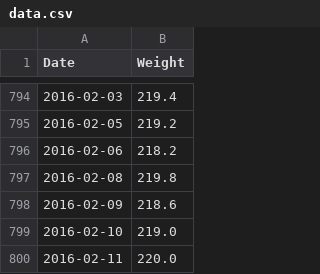
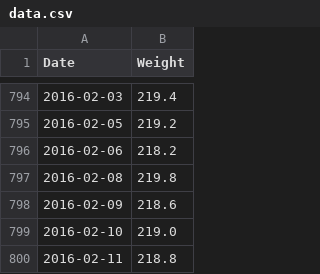
Before and after one commit to tomboo/weight, a CSV file: data.csv, drawn as a sheet; only a part is shown, gaps mark what is left out.

Commit message:
Update data.csv

```diff
--- a/data.csv
+++ b/data.csv
@@ -799,2 +799,2 @@ Date,Weight
 2016-02-10,219.0
-2016-02-11,220.0
+2016-02-11,218.8
```
